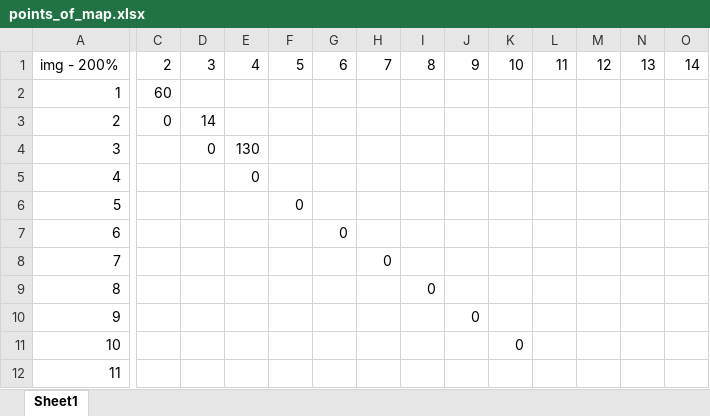
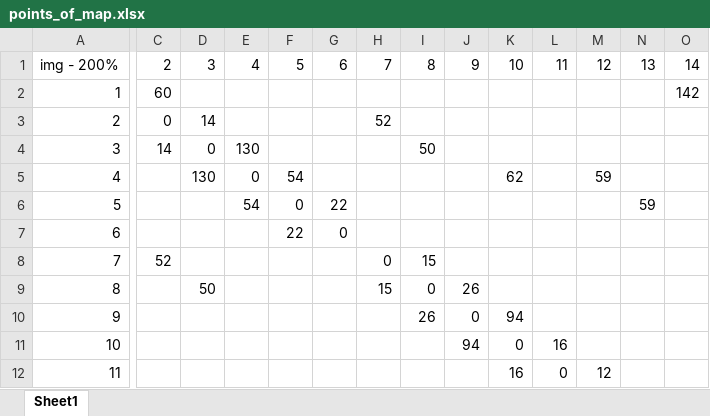
Before and after one commit to urmasa-tar/Algorithms_and_data_structer_labs, an Excel workbook: img/points_of_map.xlsx, sheet Sheet1, drawn as a sheet; only a part is shown, gaps mark what is left out; values as stored, in another font and other column widths than the file's, no cell formats; the diff covers the shown part only; the diff names each change by its address in the sheet, - before the commit and + after, or states it on an @@ line.

Commit message:
Avg_push

```diff
--- a/img/points_of_map.xlsx (sheet Sheet1)
+++ b/img/points_of_map.xlsx (sheet Sheet1)
-O2: (empty)
+O2: 142
-H3: (empty)
+H3: 52
-C4: (empty)
+C4: 14
-I4: (empty)
+I4: 50
-D5: (empty)
+D5: 130
-F5: (empty)
+F5: 54
-K5: (empty)
+K5: 62
-M5: (empty)
+M5: 59
-E6: (empty)
+E6: 54
-G6: (empty)
+G6: 22
-N6: (empty)
+N6: 59
-F7: (empty)
+F7: 22
-C8: (empty)
+C8: 52
-I8: (empty)
+I8: 15
-D9: (empty)
+D9: 50
-H9: (empty)
+H9: 15
-J9: (empty)
+J9: 26
-I10: (empty)
+I10: 26
-K10: (empty)
+K10: 94
-J11: (empty)
+J11: 94
-L11: (empty)
+L11: 16
-K12: (empty)
+K12: 16
-L12: (empty)
+L12: 0
-M12: (empty)
+M12: 12
```
Also changed, not shown: 57 edited cells elsewhere in this sheet, cell formats.
